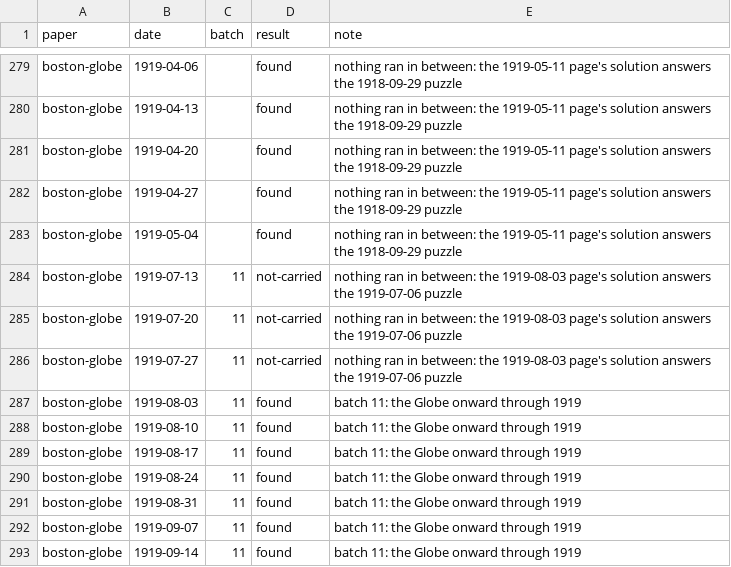
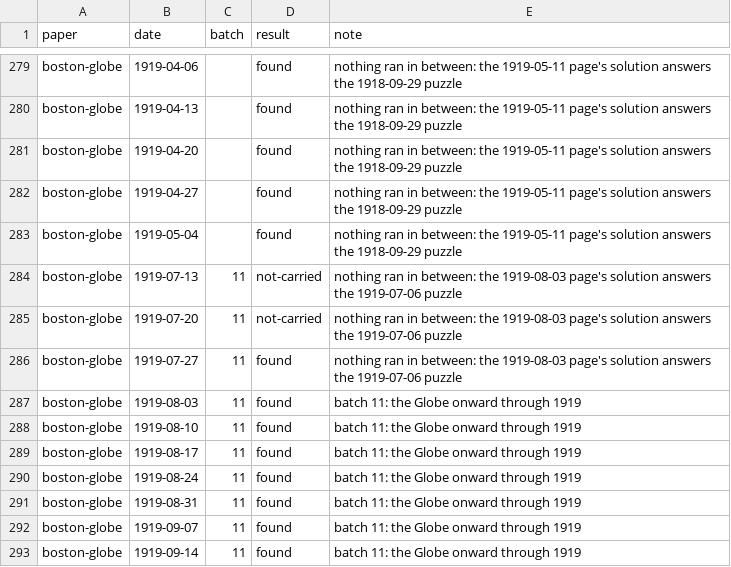
Before and after one commit to EveryPuzzleProject/newyorkworld, a TSV file: searches.tsv, drawn as a sheet; only a part is shown, gaps mark what is left out.

```diff
--- a/searches.tsv
+++ b/searches.tsv
@@ -285,3 +285,3 @@ boston-globe	1919-07-13	11	not-carried	nothing ran in between: the 1919-08-03 pa
 boston-globe	1919-07-20	11	not-carried	nothing ran in between: the 1919-08-03 page's solution answers the 1919-07-06 puzzle
-boston-globe	1919-07-27	11	not-carried	nothing ran in between: the 1919-08-03 page's solution answers the 1919-07-06 puzzle
+boston-globe	1919-07-27	11	found	nothing ran in between: the 1919-08-03 page's solution answers the 1919-07-06 puzzle
 boston-globe	1919-08-03	11	found	batch 11: the Globe onward through 1919
```
Also changed, not shown: gaps.tsv, status.tsv, 3 other files.
